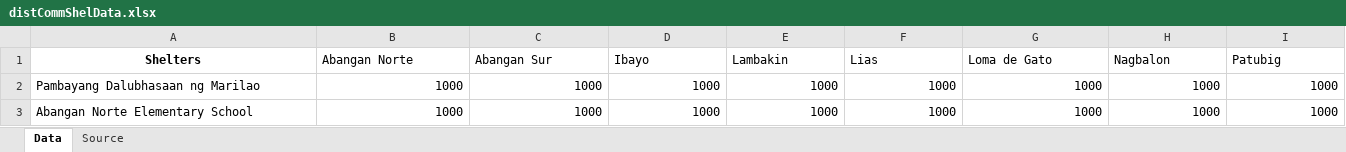
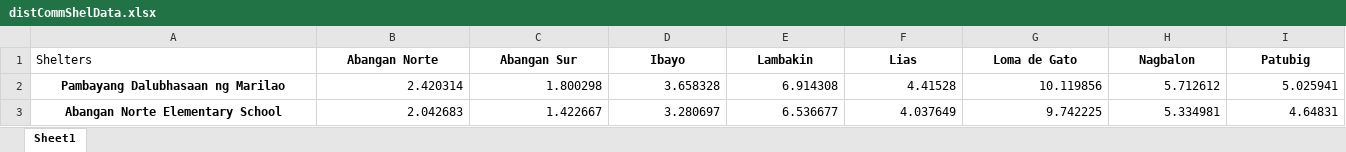
Before and after one commit to Lucianono/ShelterAlloc_Thesis, an Excel workbook: FE/distCommShelData.xlsx, sheet Sheet1, drawn as a sheet; only a part is shown; values as stored, in another font and other column widths than the file's, no borders; the diff covers the shown part only; the diff names each change by its address in the sheet, - before the commit and + after, or states it on an @@ line.

```diff
--- a/FE/distCommShelData.xlsx (sheet Sheet1)
+++ b/FE/distCommShelData.xlsx (sheet Sheet1)
-sheet tab: Data
+sheet tab: Sheet1
-sheet tab: Source
@@ A1 bold: on → off, alignment: center → left @@
@@ B1:I1 bold: off → on, alignment: left → center @@
@@ A2:A3 bold: off → on, alignment: left → center @@
-B2 (Abangan Norte): 1000
+B2 (Abangan Norte): 2.420314
-C2 (Abangan Sur): 1000
+C2 (Abangan Sur): 1.800298
-D2 (Ibayo): 1000
+D2 (Ibayo): 3.658328
-E2 (Lambakin): 1000
+E2 (Lambakin): 6.914308
-F2 (Lias): 1000
+F2 (Lias): 4.41528
-G2 (Loma de Gato): 1000
+G2 (Loma de Gato): 10.119856
-H2 (Nagbalon): 1000
+H2 (Nagbalon): 5.712612
-I2 (Patubig): 1000
+I2 (Patubig): 5.025941
-B3 (Abangan Norte): 1000
+B3 (Abangan Norte): 2.042683
-C3 (Abangan Sur): 1000
+C3 (Abangan Sur): 1.422667
-D3 (Ibayo): 1000
+D3 (Ibayo): 3.280697
-E3 (Lambakin): 1000
+E3 (Lambakin): 6.536677
-F3 (Lias): 1000
+F3 (Lias): 4.037649
-G3 (Loma de Gato): 1000
+G3 (Loma de Gato): 9.742225
-H3 (Nagbalon): 1000
+H3 (Nagbalon): 5.334981
-I3 (Patubig): 1000
+I3 (Patubig): 4.64831
```
Also changed, not shown: 1 removed row, 320 edited cells and cell formats elsewhere in this sheet, FE/commData.xlsx, FE/shelData.xlsx.
